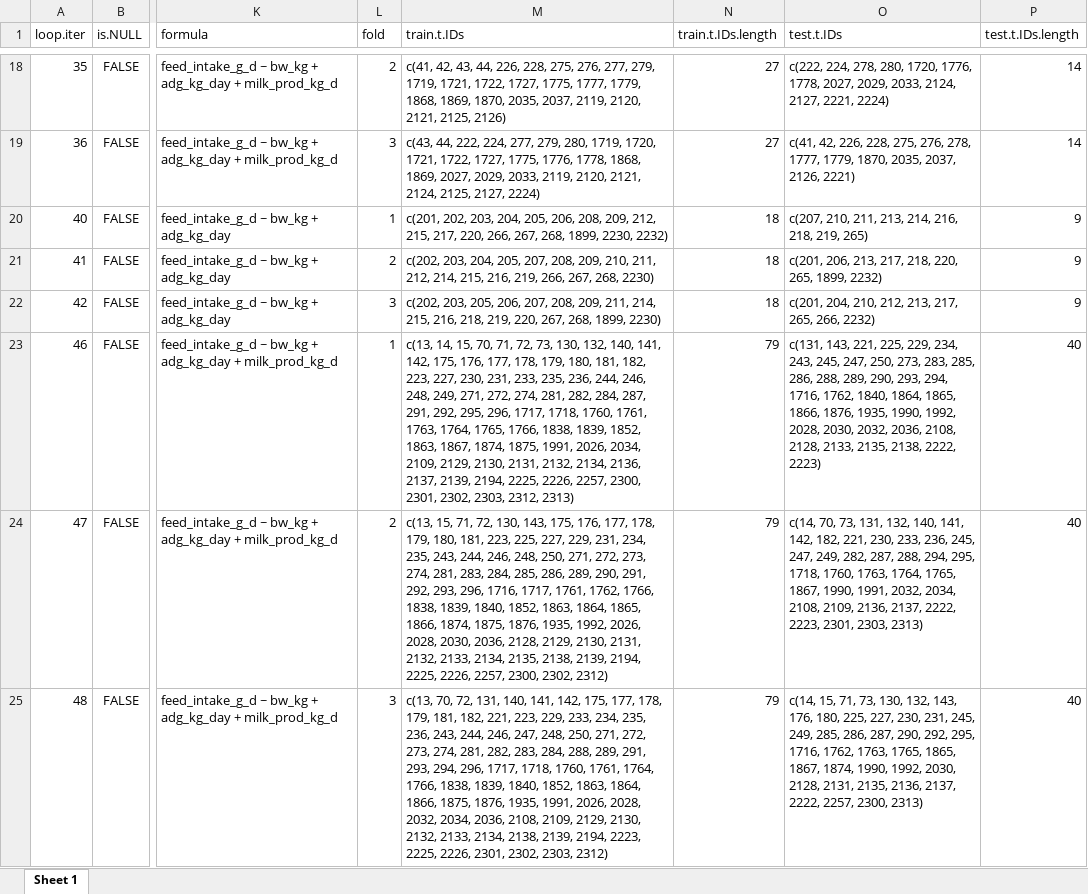
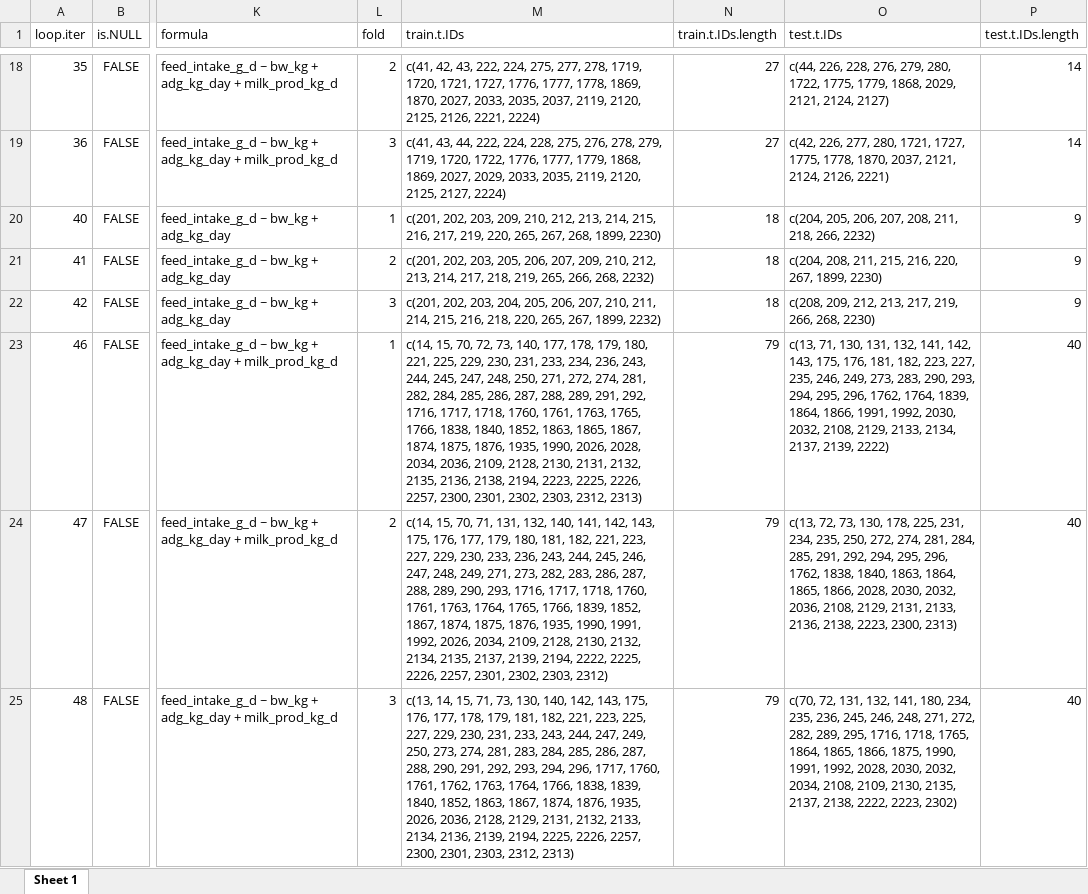
Before and after one commit to James-Hawkins/Dry_Matter_Intake_ILRI_ERA, an Excel workbook: Results/Results.out/Bovines/Data/reg_out_bv_hin_fold_sets.xlsx, sheet Sheet 1, drawn as a sheet; only a part is shown, gaps mark what is left out; values as stored, in another font and other column widths than the file's, no borders; the diff covers the shown part only; the diff names each change by its address in the sheet, - before the commit and + after, or states it on an @@ line.

```diff
--- a/Results/Results.out/Bovines/Data/reg_out_bv_hin_fold_sets.xlsx (sheet Sheet 1)
+++ b/Results/Results.out/Bovines/Data/reg_out_bv_hin_fold_sets.xlsx (sheet Sheet 1)
-M18 (train.t.IDs): …42, 43, 44, 226, 228, 275, 276, 277, 279, 1719, 1721, 1722, 1727, 1775, 1777, 1779, 1868, 1869, 1870, 2035, 2037, 2119, 2120, 2121, 2125, 2126)
+M18 (train.t.IDs): …42, 43, 222, 224, 275, 277, 278, 1719, 1720, 1721, 1727, 1776, 1777, 1778, 1869, 1870, 2027, 2033, 2035, 2037, 2119, 2120, 2125, 2126, 2221, 2224)
-O18 (test.t.IDs): c(222, 224, 278, 280, 1720, 1776, 1778, 2027, 2029, 2033, 2124, 2127, 2221, 2224)
+O18 (test.t.IDs): c(44, 226, 228, 276, 279, 280, 1722, 1775, 1779, 1868, 2029, 2121, 2124, 2127)
-M19 (train.t.IDs): c(43, 44, 222, 224, 277, 279, 280, 1719, 1720, 1721, 1722, 1727, 1775, 1776, 1778, 1868, 1869, 2027, 2029, 2033, 2119, 2120, 2121, 2124, 2125, 2127,…
+M19 (train.t.IDs): c(41, 43, 44, 222, 224, 228, 275, 276, 278, 279, 1719, 1720, 1722, 1776, 1777, 1779, 1868, 1869, 2027, 2029, 2033, 2035, 2119, 2120, 2125, 2127,…
-O19 (test.t.IDs): c(41, 42, 226, 228, 275, 276, 278, 1777, 1779, 1870, 2035, 2037, 2126, 2221)
+O19 (test.t.IDs): c(42, 226, 277, 280, 1721, 1727, 1775, 1778, 1870, 2037, 2121, 2124, 2126, 2221)
-M20 (train.t.IDs): …202, 203, 204, 205, 206, 208, 209, 212, 215, 217, 220, 266, 267, 268, 1899, 2230, 2232)
+M20 (train.t.IDs): …202, 203, 209, 210, 212, 213, 214, 215, 216, 217, 219, 220, 265, 267, 268, 1899, 2230)
-O20 (test.t.IDs): c(207, 210, 211, 213, 214, 216, 218, 219, 265)
+O20 (test.t.IDs): c(204, 205, 206, 207, 208, 211, 218, 266, 2232)
-M21 (train.t.IDs): c(202, 203, 204, 205, 207, 208, 209, 210, 211, 212, 214, 215, 216, 219, 266, 267, 268, 2230)
+M21 (train.t.IDs): c(201, 202, 203, 205, 206, 207, 209, 210, 212, 213, 214, 217, 218, 219, 265, 266, 268, 2232)
-O21 (test.t.IDs): c(201, 206, 213, 217, 218, 220, 265, 1899, 2232)
+O21 (test.t.IDs): c(204, 208, 211, 215, 216, 220, 267, 1899, 2230)
-M22 (train.t.IDs): c(202, 203, 205, 206, 207, 208, 209, 211, 214, 215, 216, 218, 219, 220, 267, 268, 1899, 2230)
+M22 (train.t.IDs): c(201, 202, 203, 204, 205, 206, 207, 210, 211, 214, 215, 216, 218, 220, 265, 267, 1899, 2232)
-O22 (test.t.IDs): c(201, 204, 210, 212, 213, 217, 265, 266, 2232)
+O22 (test.t.IDs): c(208, 209, 212, 213, 217, 219, 266, 268, 2230)
-M23 (train.t.IDs): c(13, 14, 15, 70, 71, 72, 73, 130, 132, 140, 141, 142, 175, 176, 177, 178, 179, 180, 181, 182, 223, 227, 230, 231, 233, 235, 236, 244, 246, 248, 249, 271, 272, 274, 281, 282, 284, 287, 291, 292, 295, 296, 1717, 1718, 1760, 1761, 1763, 1764, 1765, 1766, 1838, 1839, 1852, 1863, 1867, 1874, 1875, 1991, 2026, 2034, 2109, 2129, 2130, 2131, 2132, 2134, 2136, 2137, 2139, 2194, 2225, 2226,…
+M23 (train.t.IDs): c(14, 15, 70, 72, 73, 140, 177, 178, 179, 180, 221, 225, 229, 230, 231, 233, 234, 236, 243, 244, 245, 247, 248, 250, 271, 272, 274, 281, 282, 284, 285, 286, 287, 288, 289, 291, 292, 1716, 1717, 1718, 1760, 1761, 1763, 1765, 1766, 1838, 1840, 1852, 1863, 1865, 1867, 1874, 1875, 1876, 1935, 1990, 2026, 2028, 2034, 2036, 2109, 2128, 2130, 2131, 2132, 2135, 2136, 2138, 2194, 2223, 2225, 2226,…
-O23 (test.t.IDs): c(131, 143, 221, 225, 229, 234, 243, 245, 247, 250, 273, 283, 285, 286, 288, 289, 290, 293, 294, 1716, 1762, 1840, 1864, 1865, 1866, 1876, 1935, 1990, 1992, 2028, 2030, 2032, 2036, 2108, 2128, 2133, 2135, 2138, 2222, 2223)
+O23 (test.t.IDs): c(13, 71, 130, 131, 132, 141, 142, 143, 175, 176, 181, 182, 223, 227, 235, 246, 249, 273, 283, 290, 293, 294, 295, 296, 1762, 1764, 1839, 1864, 1866, 1991, 1992, 2030, 2032, 2108, 2129, 2133, 2134, 2137, 2139, 2222)
-M24 (train.t.IDs): c(13, 15, 71, 72, 130, 143, 175, 176, 177, 178, 179, 180, 181, 223, 225, 227, 229, 231, 234, 235, 243, 244, 246, 248, 250, 271, 272, 273, 274, 281, 283, 284, 285, 286, 289, 290, 291, 292, 293, 296, 1716, 1717, 1761, 1762, 1766, 1838, 1839, 1840, 1852, 1863, 1864, 1865, 1866, 1874, 1875, 1876, 1935, 1992, 2026, 2028, 2030, 2036, 2128, 2129, 2130, 2131, 2132, 2133, 2134, 2135, 2138, 2139, 2194, 2225, 2226, 2257, 2300, 2302, 2312)
+M24 (train.t.IDs): c(14, 15, 70, 71, 131, 132, 140, 141, 142, 143, 175, 176, 177, 179, 180, 181, 182, 221, 223, 227, 229, 230, 233, 236, 243, 244, 245, 246, 247, 248, 249, 271, 273, 282, 283, 286, 287, 288, 289, 290, 293, 1716, 1717, 1718, 1760, 1761, 1763, 1764, 1765, 1766, 1839, 1852, 1867, 1874, 1875, 1876, 1935, 1990, 1991, 1992, 2026, 2034, 2109, 2128, 2130, 2132, 2134, 2135, 2137, 2139, 2194, 2222, 2225, 2226, 2257, 2301, 2302, 2303, 2312)
-O24 (test.t.IDs): c(14, 70, 73, 131, 132, 140, 141, 142, 182, 221, 230, 233, 236, 245, 247, 249, 282, 287, 288, 294, 295, 1718, 1760, 1763, 1764, 1765, 1867, 1990, 1991, 2032, 2034, 2108, 2109, 2136, 2137, 2222, 2223, 2301, 2303, 2313)
+O24 (test.t.IDs): c(13, 72, 73, 130, 178, 225, 231, 234, 235, 250, 272, 274, 281, 284, 285, 291, 292, 294, 295, 296, 1762, 1838, 1840, 1863, 1864, 1865, 1866, 2028, 2030, 2032, 2036, 2108, 2129, 2131, 2133, 2136, 2138, 2223, 2300, 2313)
-M25 (train.t.IDs): c(13, 70, 72, 131, 140, 141, 142, 175, 177, 178, 179, 181, 182, 221, 223, 229, 233, 234, 235, 236, 243, 244, 246, 247, 248, 250, 271, 272, 273, 274, 281, 282, 283, 284, 288, 289, 291, 293, 294, 296, 1717, 1718, 1760, 1761, 1764, 1766, 1838, 1839, 1840, 1852, 1863, 1864, 1866, 1875, 1876, 1935, 1991, 2026, 2028, 2032, 2034, 2036, 2108, 2109, 2129, 2130, 2132, 2133, 2134, 2138, 2139, 2194, 2223, 2225, 2226, 2301, 2302, 2303, 2312)
+M25 (train.t.IDs): c(13, 14, 15, 71, 73, 130, 140, 142, 143, 175, 176, 177, 178, 179, 181, 182, 221, 223, 225, 227, 229, 230, 231, 233, 243, 244, 247, 249, 250, 273, 274, 281, 283, 284, 285, 286, 287, 288, 290, 291, 292, 293, 294, 296, 1717, 1760, 1761, 1762, 1763, 1764, 1766, 1838, 1839, 1840, 1852, 1863, 1867, 1874, 1876, 1935, 2026, 2036, 2128, 2129, 2131, 2132, 2133, 2134, 2136, 2139, 2194, 2225, 2226, 2257, 2300, 2301, 2303, 2312, 2313)
-O25 (test.t.IDs): c(14, 15, 71, 73, 130, 132, 143, 176, 180, 225, 227, 230, 231, 245, 249, 285, 286, 287, 290, 292, 295, 1716, 1762, 1763, 1765, 1865, 1867, 1874, 1990, 1992, 2030, 2128, 2131, 2135, 2136, 2137, 2222, 2257, 2300, 2313)
+O25 (test.t.IDs): c(70, 72, 131, 132, 141, 180, 234, 235, 236, 245, 246, 248, 271, 272, 282, 289, 295, 1716, 1718, 1765, 1864, 1865, 1866, 1875, 1990, 1991, 1992, 2028, 2030, 2032, 2034, 2108, 2109, 2130, 2135, 2137, 2138, 2222, 2223, 2302)
```
Also changed, not shown: 344 edited cells elsewhere in this sheet, Results/Results.out/Bovines/Data/reg_out_bv_hin.all.xlsx, Results/Results.out/Bovines/Data/reg_out_bv_hin_coefs.xlsx, 29 other files.
